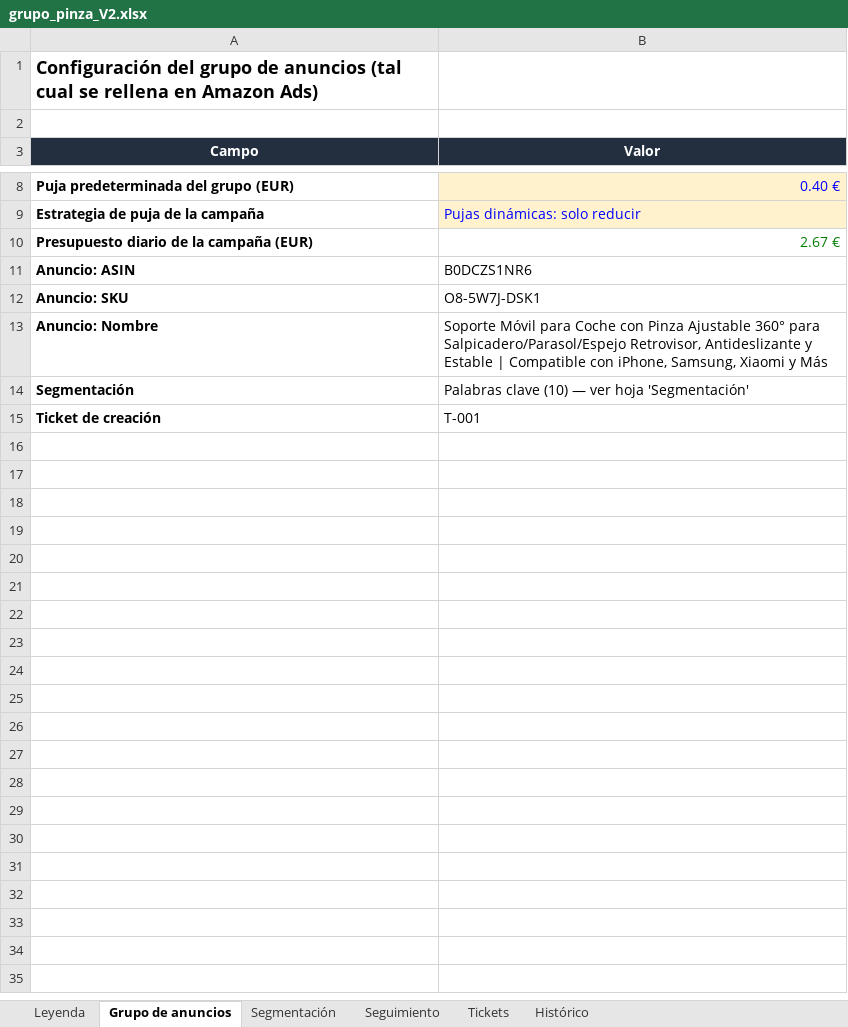
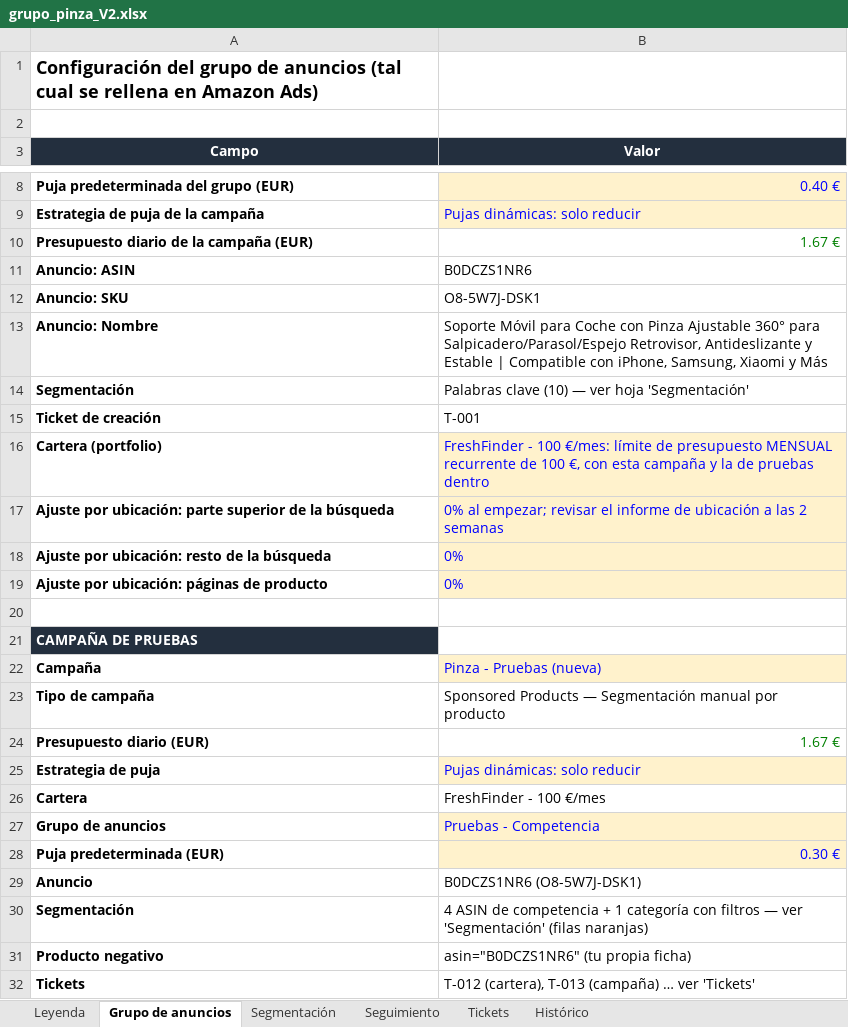
Before and after one commit to juanchu123/AMAZON, an Excel workbook: resultados/grupo_pinza_V2.xlsx, sheet Grupo de anuncios, drawn as a sheet; only a part is shown, gaps mark what is left out; values as stored, in another font and other column widths than the file's, no borders; the diff names each change by its address in the sheet, - before the commit and + after, or states it on an @@ line.

```diff
--- a/resultados/grupo_pinza_V2.xlsx (sheet Grupo de anuncios)
+++ b/resultados/grupo_pinza_V2.xlsx (sheet Grupo de anuncios)
-B10 (Valor): 2.67 €
+B10 (Valor): 1.67 €
+row 16: Cartera (portfolio) | FreshFinder - 100 €/mes: límite de presupuesto MENSUAL recurrente de 100 €, con esta campaña y la de pruebas dentro
+row 17: Ajuste por ubicación: parte superior de la búsqueda | 0% al empezar; revisar el informe de ubicación a las 2 semanas
+row 18: Ajuste por ubicación: resto de la búsqueda | 0%
+row 19: Ajuste por ubicación: páginas de producto | 0%
+row 20: (empty)
+row 21: CAMPAÑA DE PRUEBAS
+row 22: Campaña | Pinza - Pruebas (nueva)
+row 23: Tipo de campaña | Sponsored Products — Segmentación manual por producto
+row 24: Presupuesto diario (EUR) | 1.67 €
+row 25: Estrategia de puja | Pujas dinámicas: solo reducir
+row 26: Cartera | FreshFinder - 100 €/mes
+row 27: Grupo de anuncios | Pruebas - Competencia
+row 28: Puja predeterminada (EUR) | 0.30 €
+row 29: Anuncio | B0DCZS1NR6 (O8-5W7J-DSK1)
+row 30: Segmentación | 4 ASIN de competencia + 1 categoría con filtros — ver 'Segmentación' (filas naranjas)
+row 31: Producto negativo | asin="B0DCZS1NR6" (tu propia ficha)
+row 32: Tickets | T-012 (cartera), T-013 (campaña) … ver 'Tickets'
```
Also changed, not shown: sheet Tickets, sheet Segmentación, sheet Seguimiento, sheet Leyenda, formulas that keep their value, hidden cells, 4 other files.
